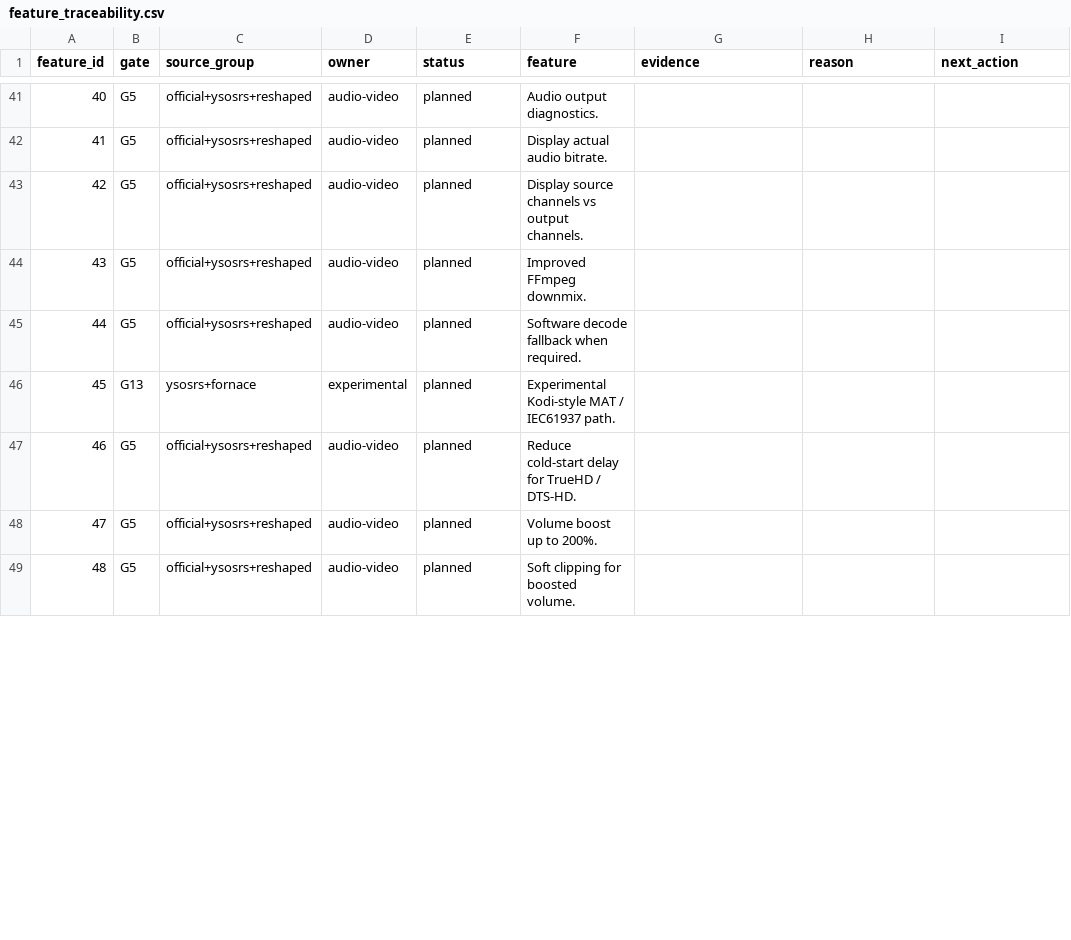
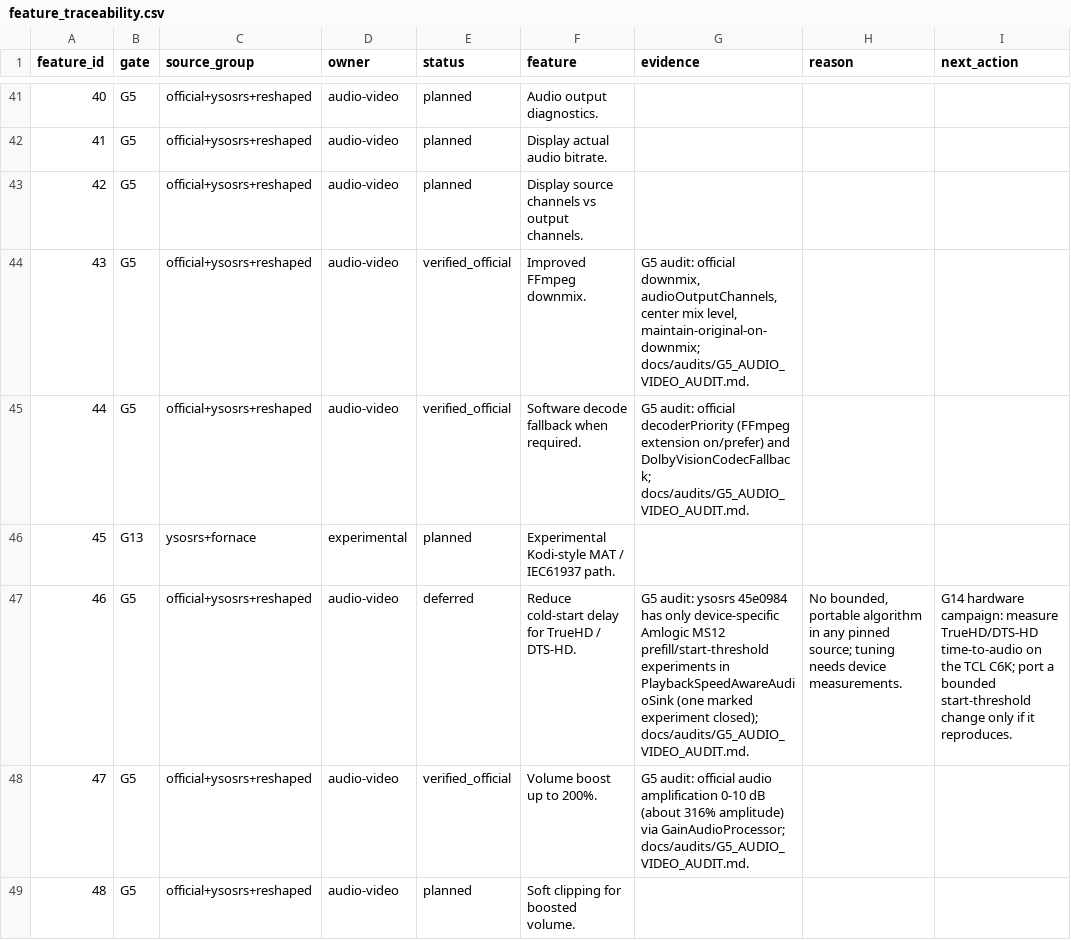
Before and after one commit to alrithy/NuvioTV, a CSV file: integration/feature_traceability.csv, drawn as a sheet; only a part is shown, gaps mark what is left out; the diff covers the shown part only.

```diff
--- a/integration/feature_traceability.csv
+++ b/integration/feature_traceability.csv
@@ -43,7 +43,7 @@ feature_id,gate,source_group,owner,status,feature,evidence,reason,next_action
 42,G5,official+ysosrs+reshaped,audio-video,planned,Display source channels vs output channels.,,,
-43,G5,official+ysosrs+reshaped,audio-video,planned,Improved FFmpeg downmix.,,,
-44,G5,official+ysosrs+reshaped,audio-video,planned,Software decode fallback when required.,,,
+43,G5,official+ysosrs+reshaped,audio-video,verified_official,Improved FFmpeg downmix.,"G5 audit: official downmix, audioOutputChannels, center mix level, maintain-original-on-downmix; docs/audits/G5_AUDIO_VIDEO_AUDIT.md.",,
+44,G5,official+ysosrs+reshaped,audio-video,verified_official,Software decode fallback when required.,G5 audit: official decoderPriority (FFmpeg extension on/prefer) and DolbyVisionCodecFallback; docs/audits/G5_AUDIO_VIDEO_AUDIT.md.,,
 45,G13,ysosrs+fornace,experimental,planned,Experimental Kodi-style MAT / IEC61937 path.,,,
-46,G5,official+ysosrs+reshaped,audio-video,planned,Reduce cold-start delay for TrueHD / DTS-HD.,,,
-47,G5,official+ysosrs+reshaped,audio-video,planned,Volume boost up to 200%.,,,
+46,G5,official+ysosrs+reshaped,audio-video,deferred,Reduce cold-start delay for TrueHD / DTS-HD.,G5 audit: ysosrs 45e0984 has only device-specific Amlogic MS12 prefill/start-threshold experiments in PlaybackSpeedAwareAudioSink (one marked experiment closed); docs/audits/G5_AUDIO_VIDEO_AUDIT.md.,"No bounded, portable algorithm in any pinned source; tuning needs device measurements.",G14 hardware campaign: measure TrueHD/DTS-HD time-to-audio on the TCL C6K; port a bounded start-threshold change only if it reproduces.
+47,G5,official+ysosrs+reshaped,audio-video,verified_official,Volume boost up to 200%.,G5 audit: official audio amplification 0-10 dB (about 316% amplitude) via GainAudioProcessor; docs/audits/G5_AUDIO_VIDEO_AUDIT.md.,,
 48,G5,official+ysosrs+reshaped,audio-video,planned,Soft clipping for boosted volume.,,,
```
Also changed, not shown: 18 edited cells elsewhere in this file, 5 other files.
